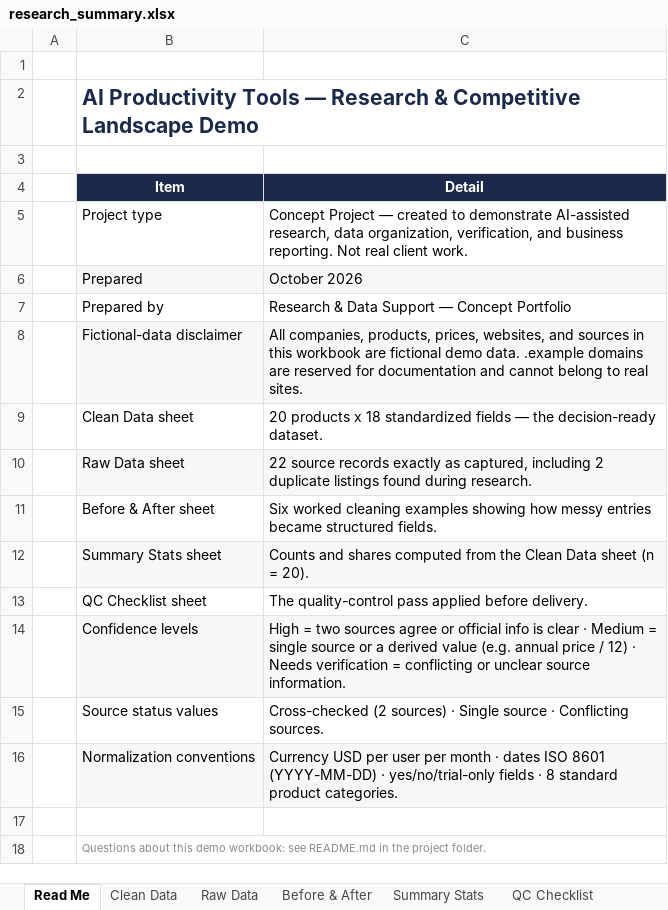
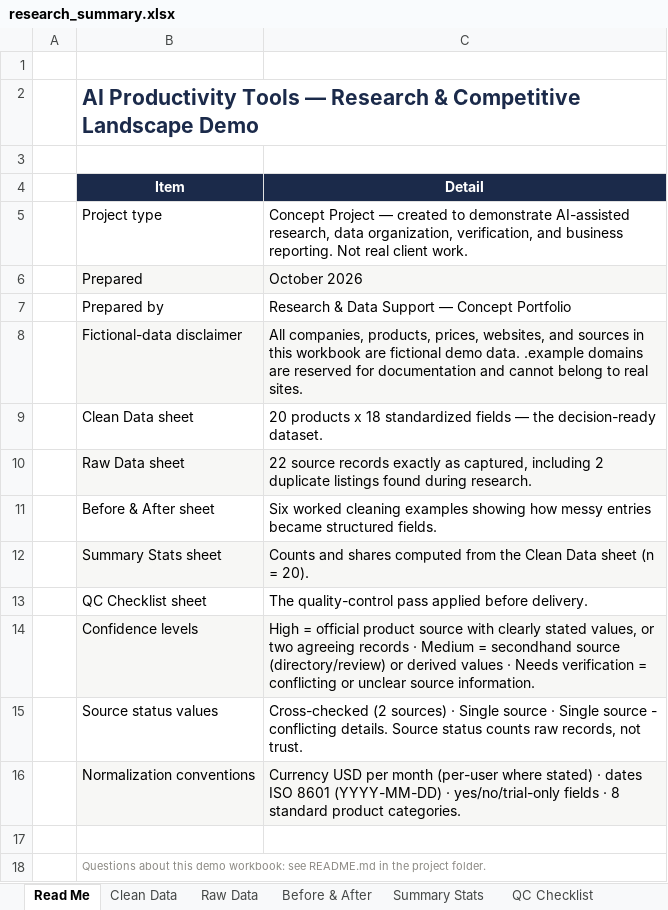
Before and after one commit to heyjdy/ai-research-data-portfolio, an Excel workbook: data/research_summary.xlsx, sheet Read Me, drawn as a sheet; values as stored, in another font and other column widths than the file's, no borders; the diff names each change by its address in the sheet, - before the commit and + after, or states it on an @@ line.

Commit message:
Audit research traceability and correct portfolio claims
- Field-by-field audit of raw (R01-R22) vs cleaned records
- Source status now counts raw records: 2 cross-checked (TaskPilot, NoteNest),
  17 single source, 1 single record with conflicting details (WorkWhale)
- Removed unsupported values: NoteNest/Scheduly/GoalGrid platform guesses,
  invented integration counts (MindMesh, Scheduly, MeetMate, WriteWise,
  ChronoBase, Kanbanly, SummarEase, ClientDesk, SprintBoard, FocusForge),
  free-tier details and annual-discount claims not present in sources
- GoalGrid mobile availability marked Unclear (source: 'yes?')
- Confidence recalibrated: Kanbanly High->Medium (directory source),
  SummarEase Medium->High (official source, clear values) - still 14/4/2
- Findings, executive summary, QC log, and tools section updated
  (Python + openpyxl; workbook uses calculated values, not live formulas;
  simulated web-research workflow wording)
- Dashboard re-verified: median $9.50/mo, free plan 65%, AI 85% unchanged;
  added integration-count cleaning example (now 7) and source-status block
  in the workbook

```diff
--- a/data/research_summary.xlsx (sheet Read Me)
+++ b/data/research_summary.xlsx (sheet Read Me)
-C14 (Detail): High = two sources agree or official info is clear · Medium = single source or a derived value (e.g. annual price / 12) · Needs…
+C14 (Detail): High = official product source with clearly stated values, or two agreeing records · Medium = secondhand source (directory/review) or derived values · Needs…
-C15 (Detail): …source · Conflicting sources.
+C15 (Detail): …source · Single source - conflicting details. Source status counts raw records, not trust.
-C16 (Detail): …USD per user per month · dates…
+C16 (Detail): …USD per month (per-user where stated) · dates…
```
Also changed, not shown: sheet Clean Data, sheet Summary Stats, sheet Before & After, sheet QC Checklist, 6 other files.
